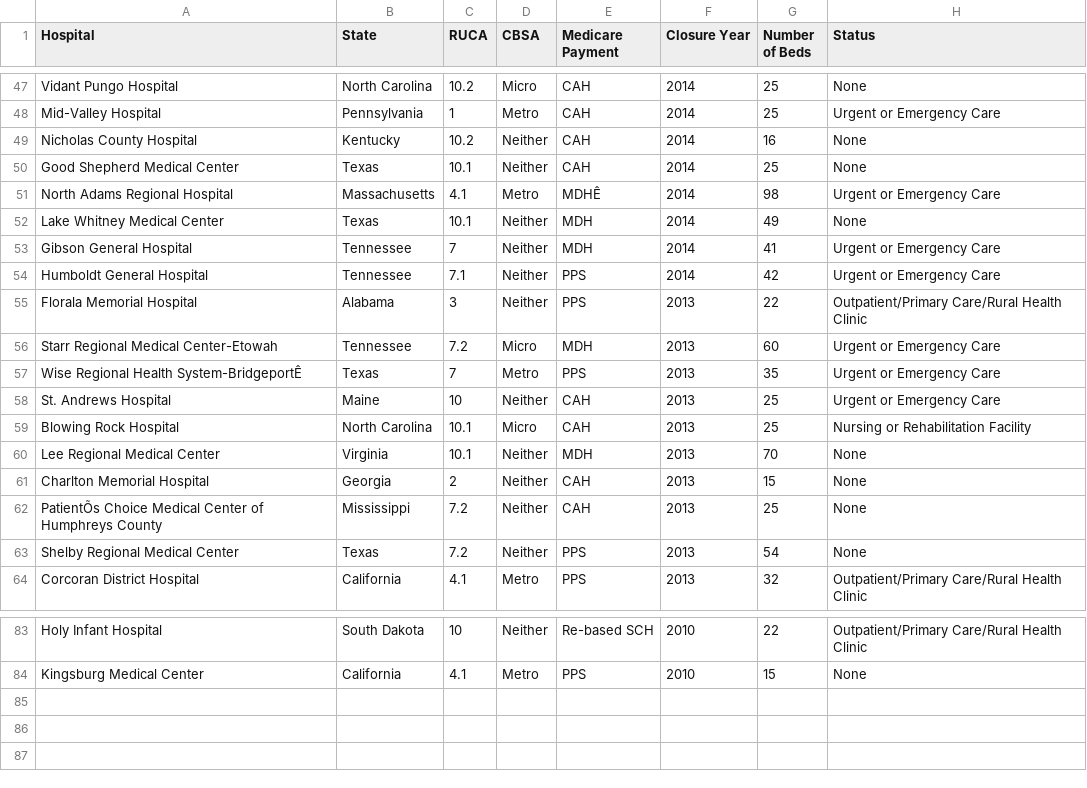
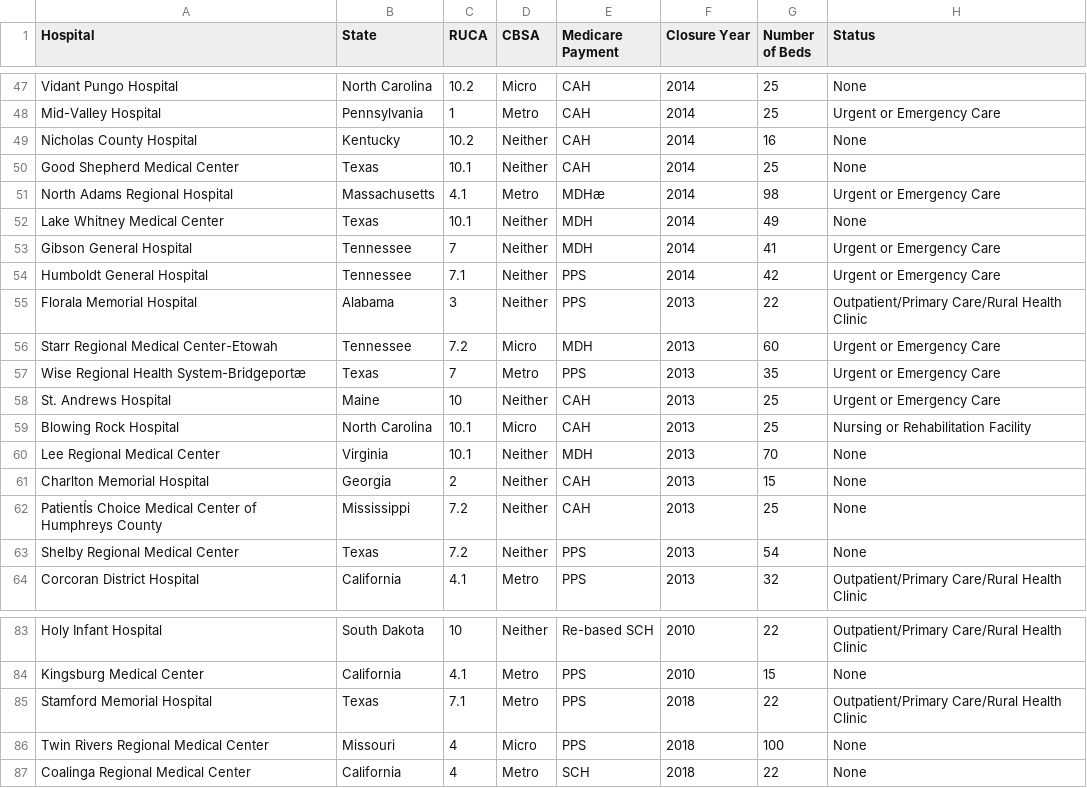
Before and after one commit to marialma/small-things, a CSV file: urgent_care_project/Closed_Hospitals.csv, drawn as a sheet; only a part is shown, gaps mark what is left out.

Commit message:
hospital distance
got hospital distance calculation functions written, also updating all the files.

```diff
--- a/urgent_care_project/Closed_Hospitals.csv
+++ b/urgent_care_project/Closed_Hospitals.csv
@@ -50,3 +50,3 @@ Nicholas County Hospital,Kentucky,10.2,Neither,CAH,2014,16,None
 Good Shepherd Medical Center,Texas,10.1,Neither,CAH,2014,25,None
-North Adams Regional Hospital,Massachusetts,4.1,Metro,MDHÊ,2014,98,Urgent or Emergency Care
+North Adams Regional Hospital,Massachusetts,4.1,Metro,MDHæ,2014,98,Urgent or Emergency Care
 Lake Whitney Medical Center,Texas,10.1,Neither,MDH,2014,49,None
@@ -56,3 +56,3 @@ Florala Memorial Hospital,Alabama,3,Neither,PPS,2013,22,Outpatient/Primary Care/
 Starr Regional Medical Center-Etowah,Tennessee,7.2,Micro,MDH,2013,60,Urgent or Emergency Care
-Wise Regional Health System-BridgeportÊ,Texas,7,Metro,PPS,2013,35,Urgent or Emergency Care
+Wise Regional Health System-Bridgeportæ,Texas,7,Metro,PPS,2013,35,Urgent or Emergency Care
 St. Andrews Hospital,Maine,10,Neither,CAH,2013,25,Urgent or Emergency Care
@@ -61,3 +61,3 @@ Lee Regional Medical Center,Virginia,10.1,Neither,MDH,2013,70,None
 Charlton Memorial Hospital,Georgia,2,Neither,CAH,2013,15,None
-PatientÕs Choice Medical Center of Humphreys County,Mississippi,7.2,Neither,CAH,2013,25,None
+PatientÍs Choice Medical Center of Humphreys County,Mississippi,7.2,Neither,CAH,2013,25,None
 Shelby Regional Medical Center,Texas,7.2,Neither,PPS,2013,54,None
@@ -84 +84,4 @@ Holy Infant Hospital,South Dakota,10,Neither,Re-based SCH,2010,22,Outpatient/Pri
 Kingsburg Medical Center,California,4.1,Metro,PPS,2010,15,None
+Stamford Memorial Hospital,Texas,7.1,Metro,PPS,2018,22,Outpatient/Primary Care/Rural Health Clinic
+Twin Rivers Regional Medical Center,Missouri,4,Micro,PPS,2018,100,None
+Coalinga Regional Medical Center,California,4,Metro,SCH,2018,22,None
```
Also changed, not shown: 12 other files.
